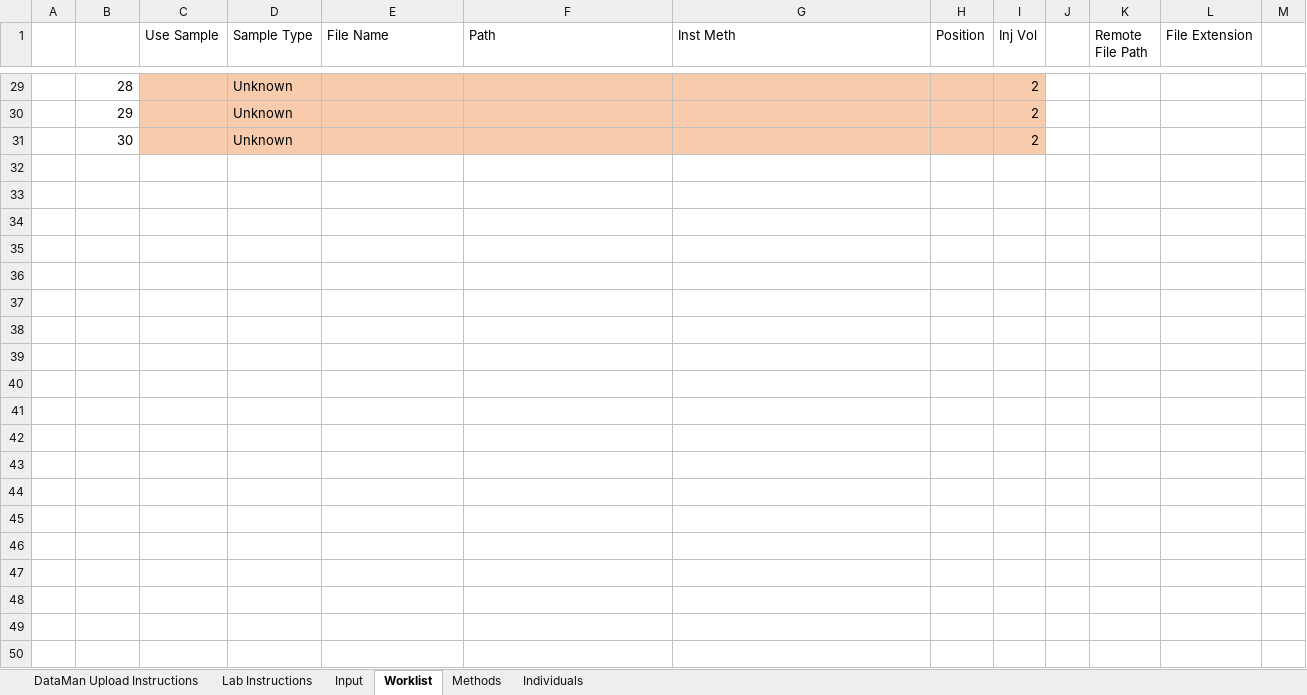
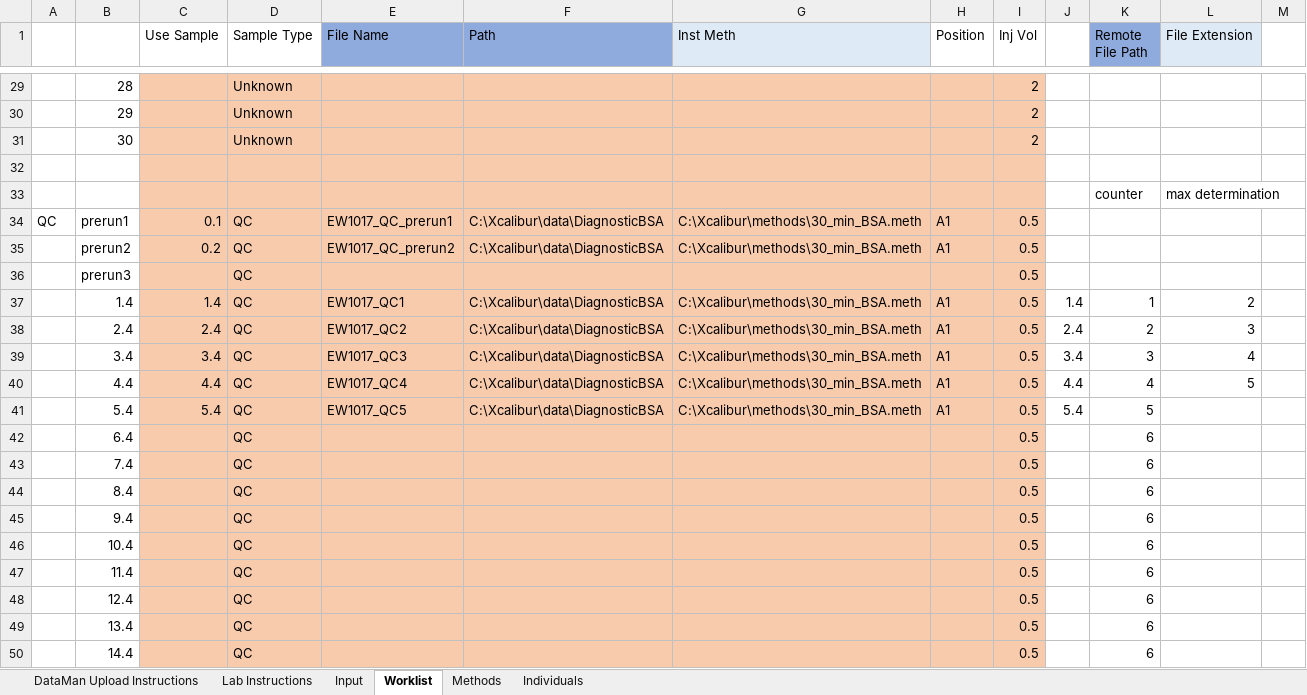
Before and after one commit to samuelpayne/DataManagement, an Excel workbook: DataMan/Records/static/download-template.xlsx, sheet Worklist, drawn as a sheet; only a part is shown, gaps mark what is left out; values as stored, in another font and other column widths than the file's, no borders; the diff covers the shown part only; the diff names each change by its address in the sheet, - before the commit and + after, or states it on an @@ line.

```diff
--- a/DataMan/Records/static/download-template.xlsx (sheet Worklist)
+++ b/DataMan/Records/static/download-template.xlsx (sheet Worklist)
-E1:F1 fill: none
+E1:F1 fill: #8FAADC
-G1 fill: none
+G1 fill: #DEEBF7
-K1 fill: none
+K1 fill: #8FAADC
-L1 fill: none
+L1 fill: #DEEBF7
+row 32: (empty)
+row 33:  |  |  |  |  |  |  |  |  |  | counter | max determination
+row 34: QC | prerun1 | 0.1 | QC | EW1017_QC_prerun1 | C:\Xcalibur\data\DiagnosticBSA | C:\Xcalibur\methods\30_min_BSA.meth | A1 | 0.5
+row 35:  | prerun2 | 0.2 | QC | EW1017_QC_prerun2 | C:\Xcalibur\data\DiagnosticBSA | C:\Xcalibur\methods\30_min_BSA.meth | A1 | 0.5
+row 36:  | prerun3 |  | QC |  |  |  |  | 0.5
+row 37:  | 1.4 | 1.4 | QC | EW1017_QC1 | C:\Xcalibur\data\DiagnosticBSA | C:\Xcalibur\methods\30_min_BSA.meth | A1 | 0.5 | 1.4 | 1 | 2
+row 38:  | 2.4 | 2.4 | QC | EW1017_QC2 | C:\Xcalibur\data\DiagnosticBSA | C:\Xcalibur\methods\30_min_BSA.meth | A1 | 0.5 | 2.4 | 2 | 3
+row 39:  | 3.4 | 3.4 | QC | EW1017_QC3 | C:\Xcalibur\data\DiagnosticBSA | C:\Xcalibur\methods\30_min_BSA.meth | A1 | 0.5 | 3.4 | 3 | 4
+row 40:  | 4.4 | 4.4 | QC | EW1017_QC4 | C:\Xcalibur\data\DiagnosticBSA | C:\Xcalibur\methods\30_min_BSA.meth | A1 | 0.5 | 4.4 | 4 | 5
+row 41:  | 5.4 | 5.4 | QC | EW1017_QC5 | C:\Xcalibur\data\DiagnosticBSA | C:\Xcalibur\methods\30_min_BSA.meth | A1 | 0.5 | 5.4 | 5
+row 42:  | 6.4 |  | QC |  |  |  |  | 0.5 |  | 6
+row 43:  | 7.4 |  | QC |  |  |  |  | 0.5 |  | 6
+row 44:  | 8.4 |  | QC |  |  |  |  | 0.5 |  | 6
+row 45:  | 9.4 |  | QC |  |  |  |  | 0.5 |  | 6
+row 46:  | 10.4 |  | QC |  |  |  |  | 0.5 |  | 6
+row 47:  | 11.4 |  | QC |  |  |  |  | 0.5 |  | 6
+row 48:  | 12.4 |  | QC |  |  |  |  | 0.5 |  | 6
+row 49:  | 13.4 |  | QC |  |  |  |  | 0.5 |  | 6
+row 50:  | 14.4 |  | QC |  |  |  |  | 0.5 |  | 6
```
Also changed, not shown: 16 added rows, 20 edited cells and cell formats elsewhere in this sheet, sheet Input, sheet Individuals, formulas that keep their value, 10 other files.
